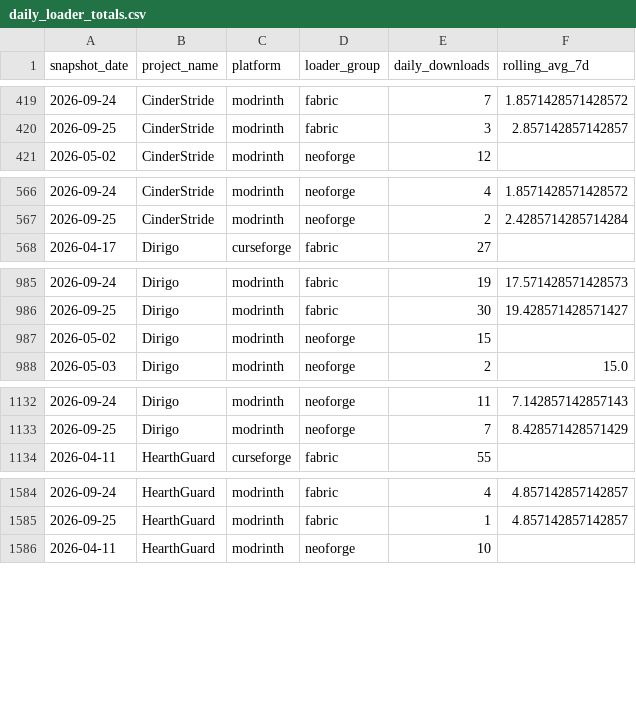
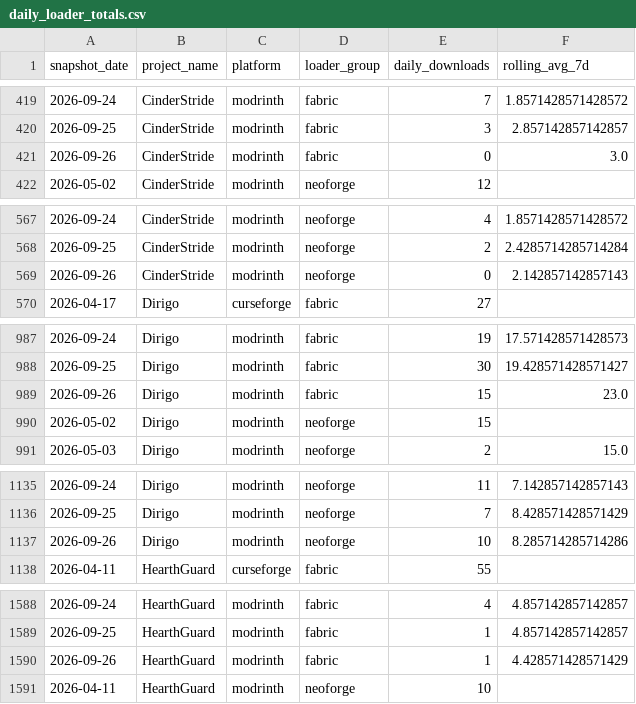
Before and after one commit to kingnhcomcast/modtracker, a CSV file: docs/daily_loader_totals.csv, drawn as a sheet; only a part is shown, gaps mark what is left out; the diff covers the shown part only; the diff names each change by its address in the sheet, - before the commit and + after, or states it on an @@ line.

```diff
--- a/docs/daily_loader_totals.csv
+++ b/docs/daily_loader_totals.csv
+row 421: 2026-09-26 | CinderStride | modrinth | fabric | 0 | 3.0
+row 569: 2026-09-26 | CinderStride | modrinth | neoforge | 0 | 2.142857142857143
+row 989: 2026-09-26 | Dirigo | modrinth | fabric | 15 | 23.0
+row 1137: 2026-09-26 | Dirigo | modrinth | neoforge | 10 | 8.285714285714286
+row 1590: 2026-09-26 | HearthGuard | modrinth | fabric | 1 | 4.428571428571429
```
Also changed, not shown: 3 added rows elsewhere in this file, docs/daily_mc_version_totals.csv, docs/daily_mod_version_totals.csv, 46 other files.
